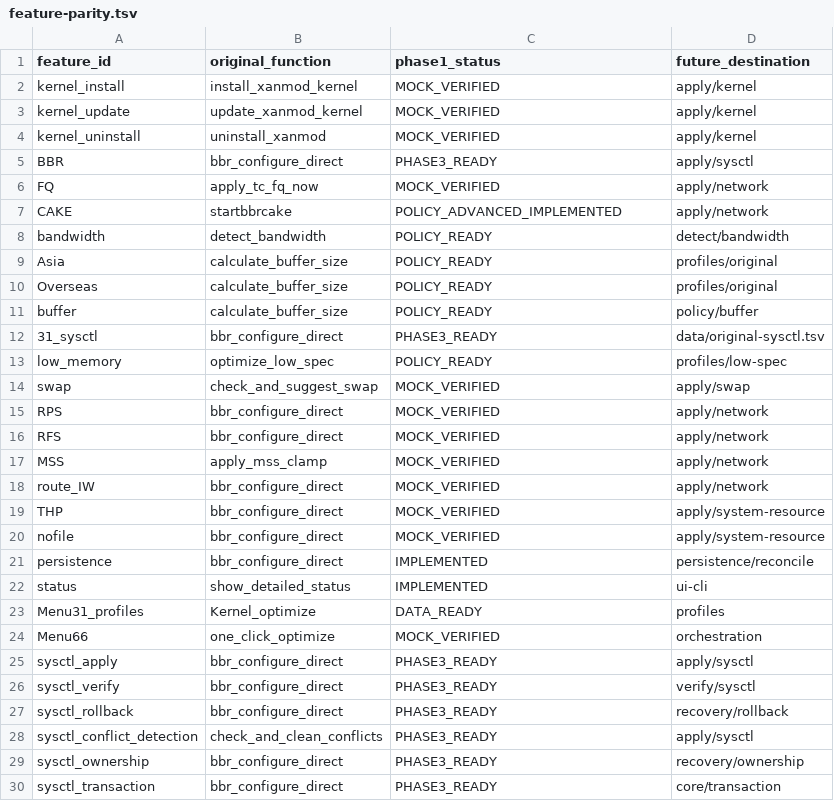
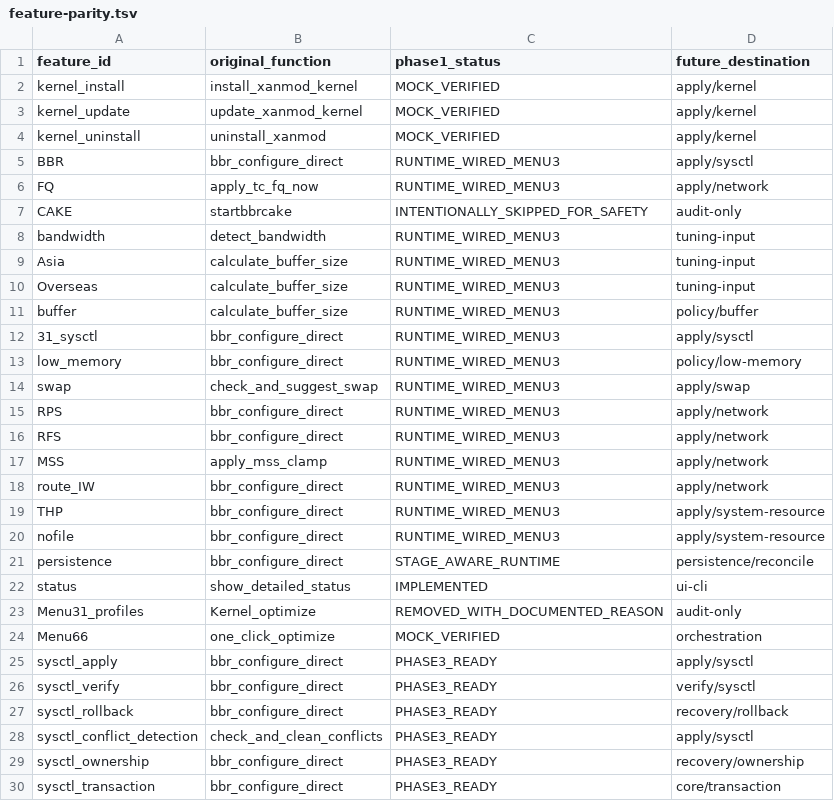
Before and after one commit to torr9522/bbrv31, a TSV file: metadata/feature-parity.tsv, drawn as a sheet; only a part is shown.

```diff
--- a/metadata/feature-parity.tsv
+++ b/metadata/feature-parity.tsv
@@ -4,21 +4,21 @@ kernel_update	update_xanmod_kernel	MOCK_VERIFIED	apply/kernel
 kernel_uninstall	uninstall_xanmod	MOCK_VERIFIED	apply/kernel
-BBR	bbr_configure_direct	PHASE3_READY	apply/sysctl
-FQ	apply_tc_fq_now	MOCK_VERIFIED	apply/network
-CAKE	startbbrcake	POLICY_ADVANCED_IMPLEMENTED	apply/network
-bandwidth	detect_bandwidth	POLICY_READY	detect/bandwidth
-Asia	calculate_buffer_size	POLICY_READY	profiles/original
-Overseas	calculate_buffer_size	POLICY_READY	profiles/original
-buffer	calculate_buffer_size	POLICY_READY	policy/buffer
-31_sysctl	bbr_configure_direct	PHASE3_READY	data/original-sysctl.tsv
-low_memory	optimize_low_spec	POLICY_READY	profiles/low-spec
-swap	check_and_suggest_swap	MOCK_VERIFIED	apply/swap
-RPS	bbr_configure_direct	MOCK_VERIFIED	apply/network
-RFS	bbr_configure_direct	MOCK_VERIFIED	apply/network
-MSS	apply_mss_clamp	MOCK_VERIFIED	apply/network
-route_IW	bbr_configure_direct	MOCK_VERIFIED	apply/network
-THP	bbr_configure_direct	MOCK_VERIFIED	apply/system-resource
-nofile	bbr_configure_direct	MOCK_VERIFIED	apply/system-resource
-persistence	bbr_configure_direct	IMPLEMENTED	persistence/reconcile
+BBR	bbr_configure_direct	RUNTIME_WIRED_MENU3	apply/sysctl
+FQ	apply_tc_fq_now	RUNTIME_WIRED_MENU3	apply/network
+CAKE	startbbrcake	INTENTIONALLY_SKIPPED_FOR_SAFETY	audit-only
+bandwidth	detect_bandwidth	RUNTIME_WIRED_MENU3	tuning-input
+Asia	calculate_buffer_size	RUNTIME_WIRED_MENU3	tuning-input
+Overseas	calculate_buffer_size	RUNTIME_WIRED_MENU3	tuning-input
+buffer	calculate_buffer_size	RUNTIME_WIRED_MENU3	policy/buffer
+31_sysctl	bbr_configure_direct	RUNTIME_WIRED_MENU3	apply/sysctl
+low_memory	bbr_configure_direct	RUNTIME_WIRED_MENU3	policy/low-memory
+swap	check_and_suggest_swap	RUNTIME_WIRED_MENU3	apply/swap
+RPS	bbr_configure_direct	RUNTIME_WIRED_MENU3	apply/network
+RFS	bbr_configure_direct	RUNTIME_WIRED_MENU3	apply/network
+MSS	apply_mss_clamp	RUNTIME_WIRED_MENU3	apply/network
+route_IW	bbr_configure_direct	RUNTIME_WIRED_MENU3	apply/network
+THP	bbr_configure_direct	RUNTIME_WIRED_MENU3	apply/system-resource
+nofile	bbr_configure_direct	RUNTIME_WIRED_MENU3	apply/system-resource
+persistence	bbr_configure_direct	STAGE_AWARE_RUNTIME	persistence/reconcile
 status	show_detailed_status	IMPLEMENTED	ui-cli
-Menu31_profiles	Kernel_optimize	DATA_READY	profiles
+Menu31_profiles	Kernel_optimize	REMOVED_WITH_DOCUMENTED_REASON	audit-only
 Menu66	one_click_optimize	MOCK_VERIFIED	orchestration
```
Also changed, not shown: metadata/cli-contract.tsv, metadata/profile-metadata.tsv, 33 other files.
